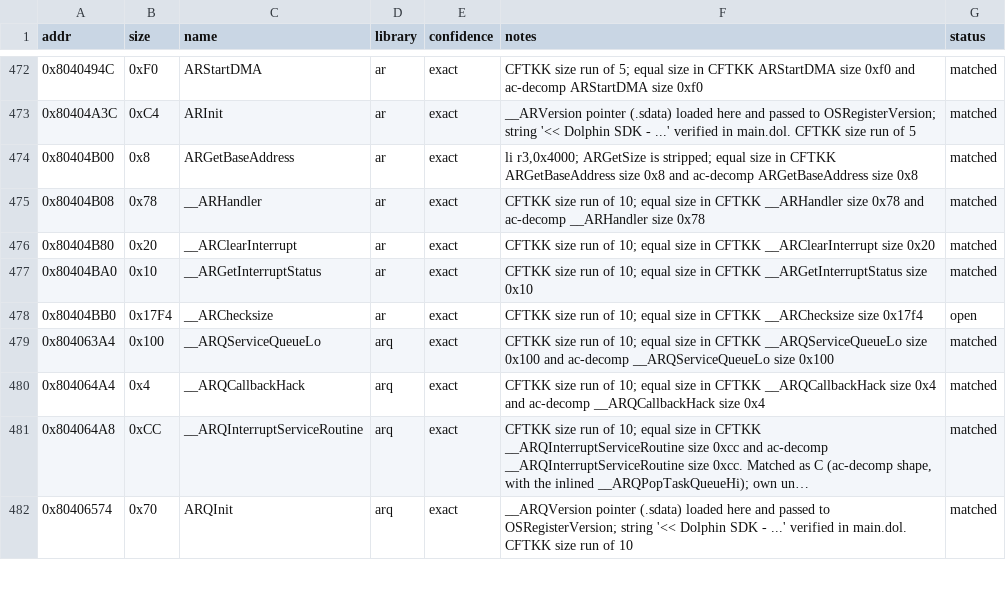
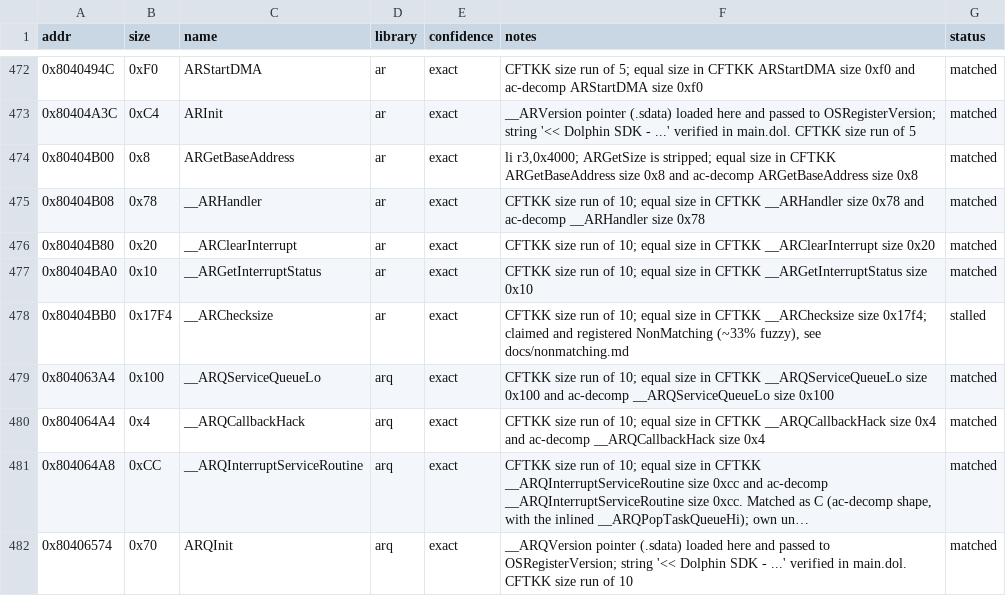
Before and after one commit to Esoteric-Engineer/mnroi, a TSV file: docs/sdk_queue.tsv, drawn as a sheet; only a part is shown, gaps mark what is left out; long unchanged cells end in ….

Commit message:
Claim __ARChecksize and identify PPCSync (Dolphin/ar, Dolphin/os/PPCArch.c)

```diff
--- a/docs/sdk_queue.tsv
+++ b/docs/sdk_queue.tsv
@@ -477,3 +477,3 @@ addr	size	name	library	confidence	notes	status
 0x80404BA0	0x10	__ARGetInterruptStatus	ar	exact	CFTKK size run of 10; equal size in CFTKK __ARGetInterruptStatus size 0x10	matched
-0x80404BB0	0x17F4	__ARChecksize	ar	exact	CFTKK size run of 10; equal size in CFTKK __ARChecksize size 0x17f4	open
+0x80404BB0	0x17F4	__ARChecksize	ar	exact	CFTKK size run of 10; equal size in CFTKK __ARChecksize size 0x17f4; claimed and registered NonMatching (~33% fuzzy), see docs/nonmatching.md	stalled
 0x804063A4	0x100	__ARQServiceQueueLo	arq	exact	CFTKK size run of 10; equal size in CFTKK __ARQServiceQueueLo size 0x100 and ac-decomp __ARQServiceQueueLo size 0x100	matched
```
Also changed, not shown: 13 other files.
